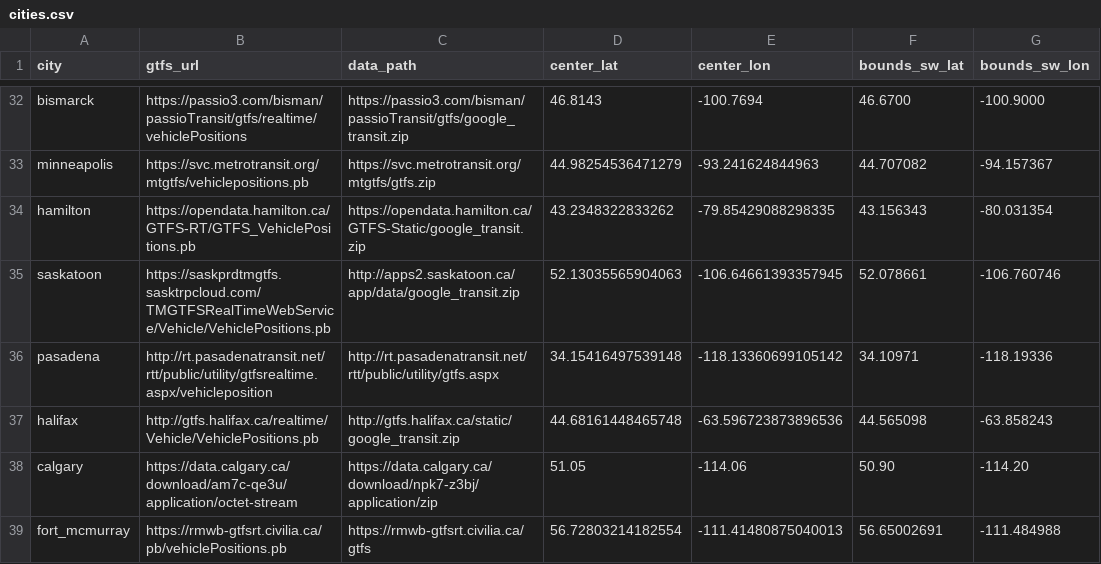
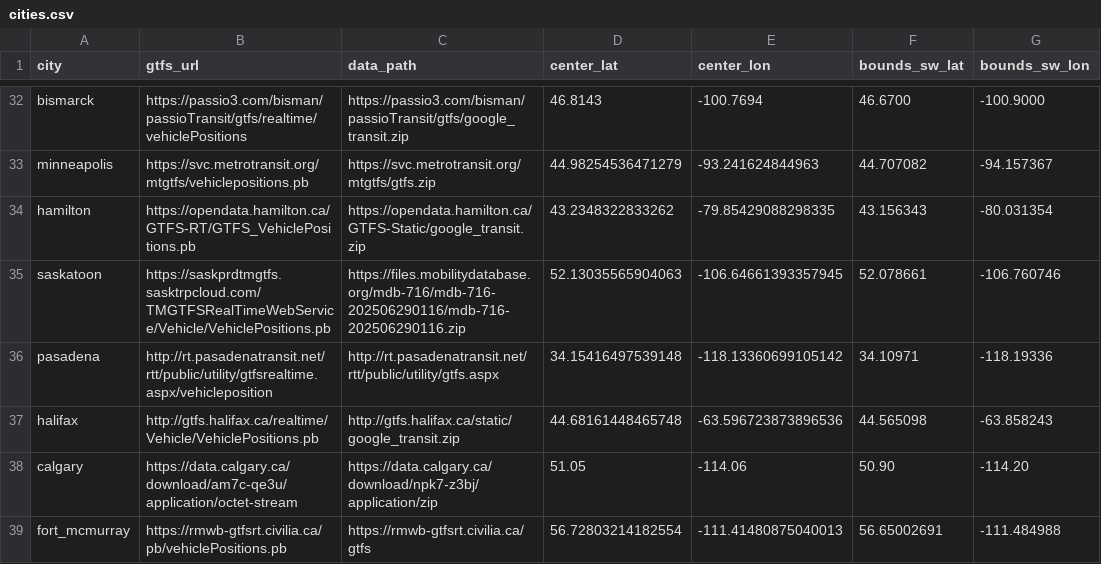
Before and after one commit to TheNatBoi/gtfs-web, a CSV file: data/cities.csv, drawn as a sheet; only a part is shown, gaps mark what is left out; the diff names each change by its address in the sheet, - before the commit and + after, or states it on an @@ line.

Commit message:
change to working mdb zip file

```diff
--- a/data/cities.csv
+++ b/data/cities.csv
-C35 (data_path): http://apps2.saskatoon.ca/app/data/google_transit.zip
+C35 (data_path): https://files.mobilitydatabase.org/mdb-716/mdb-716-202506290116/mdb-716-202506290116.zip
```
